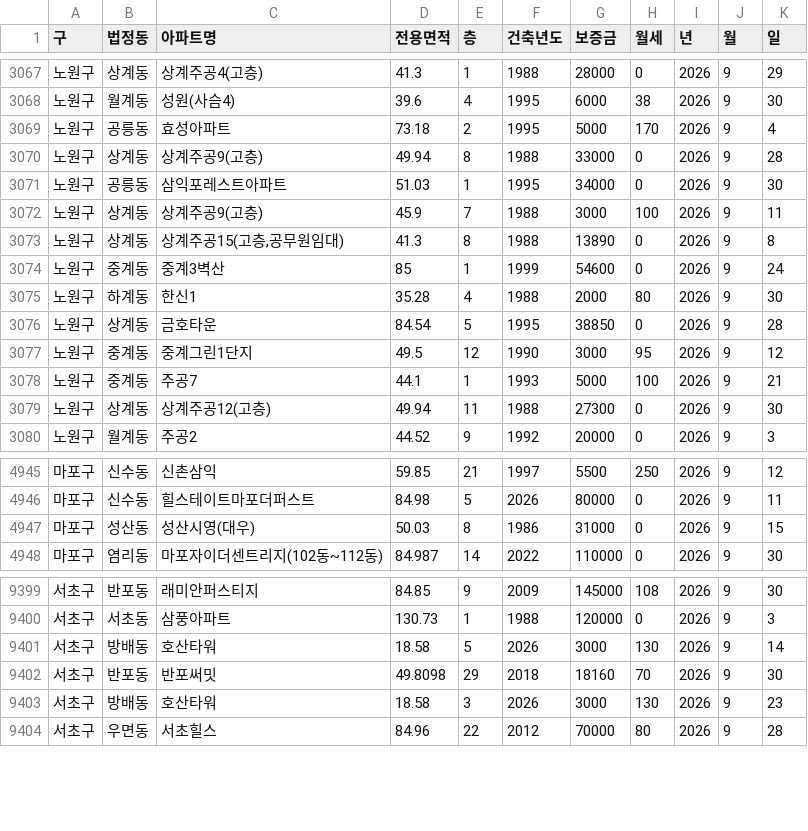
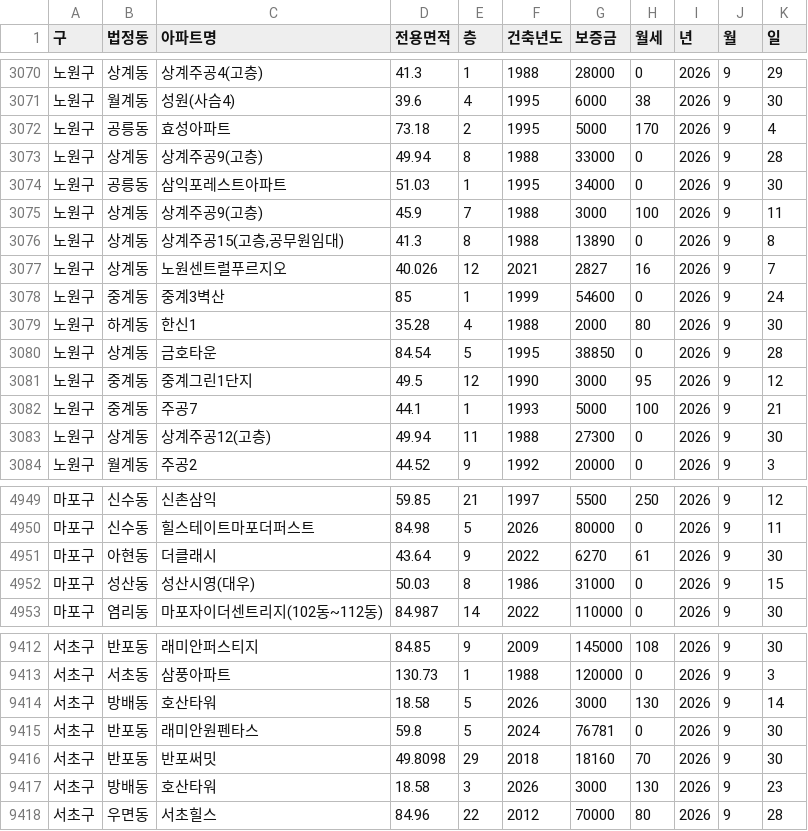
Before and after one commit to sean794/Real-Estate, a CSV file: data/apt_rent/202609.csv, drawn as a sheet; only a part is shown, gaps mark what is left out; the diff covers the shown part only.

```diff
--- a/data/apt_rent/202609.csv
+++ b/data/apt_rent/202609.csv
@@ -3073,2 +3076,3 @@
 노원구,상계동,"상계주공15(고층,공무원임대)",41.3,8,1988,13890,0,2026,9,8
+노원구,상계동,노원센트럴푸르지오,40.026,12,2021,2827,16,2026,9,7
 노원구,중계동,중계3벽산,85,1,1999,54600,0,2026,9,24
@@ -4946,2 +4950,3 @@
 마포구,신수동,힐스테이트마포더퍼스트,84.98,5,2026,80000,0,2026,9,11
+마포구,아현동,더클래시,43.64,9,2022,6270,61,2026,9,30
 마포구,성산동,성산시영(대우),50.03,8,1986,31000,0,2026,9,15
@@ -9401,2 +9414,3 @@
 서초구,방배동,호산타워,18.58,5,2026,3000,130,2026,9,14
+서초구,반포동,래미안원펜타스,59.8,5,2024,76781,0,2026,9,30
 서초구,반포동,반포써밋,49.8098,29,2018,18160,70,2026,9,30
```
Also changed, not shown: 11 added rows elsewhere in this file, data/apt_rent/202610.csv, data/apt_trade/202609.csv, 8 other files.
